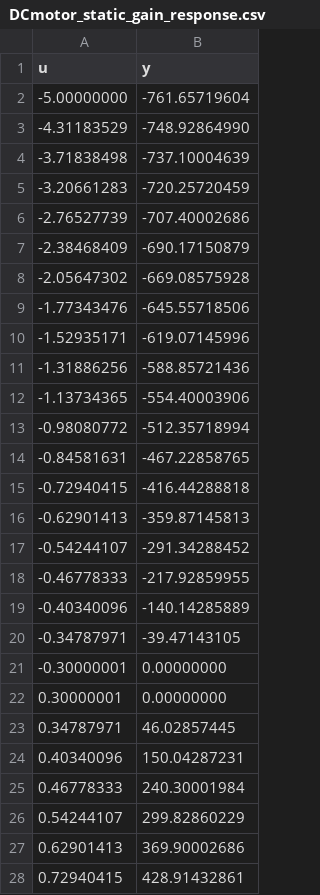
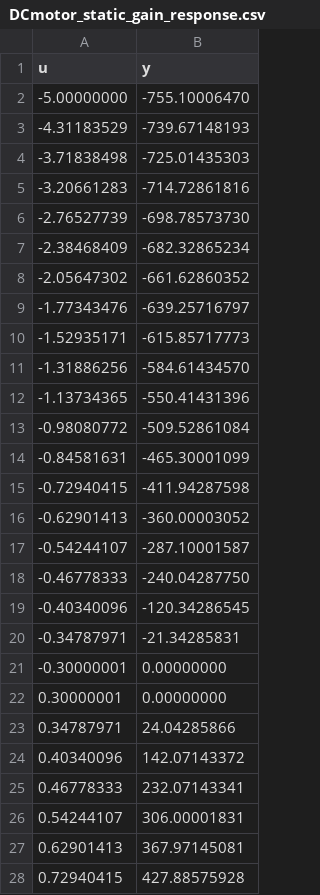
Before and after one commit to nebisman/UNDCMotor, a CSV file: code/python_code/unmotor/datafiles/DCmotor_static_gain_response.csv, drawn as a sheet; only a part is shown; the diff covers the shown part only.

```diff
--- a/code/python_code/unmotor/datafiles/DCmotor_static_gain_response.csv
+++ b/code/python_code/unmotor/datafiles/DCmotor_static_gain_response.csv
@@ -1,28 +1,28 @@
 u,y
--5.00000000,-761.65719604
--4.31183529,-748.92864990
--3.71838498,-737.10004639
--3.20661283,-720.25720459
--2.76527739,-707.40002686
--2.38468409,-690.17150879
--2.05647302,-669.08575928
--1.77343476,-645.55718506
--1.52935171,-619.07145996
--1.31886256,-588.85721436
--1.13734365,-554.40003906
--0.98080772,-512.35718994
--0.84581631,-467.22858765
--0.72940415,-416.44288818
--0.62901413,-359.87145813
--0.54244107,-291.34288452
--0.46778333,-217.92859955
--0.40340096,-140.14285889
--0.34787971,-39.47143105
+-5.00000000,-755.10006470
+-4.31183529,-739.67148193
+-3.71838498,-725.01435303
+-3.20661283,-714.72861816
+-2.76527739,-698.78573730
+-2.38468409,-682.32865234
+-2.05647302,-661.62860352
+-1.77343476,-639.25716797
+-1.52935171,-615.85717773
+-1.31886256,-584.61434570
+-1.13734365,-550.41431396
+-0.98080772,-509.52861084
+-0.84581631,-465.30001099
+-0.72940415,-411.94287598
+-0.62901413,-360.00003052
+-0.54244107,-287.10001587
+-0.46778333,-240.04287750
+-0.40340096,-120.34286545
+-0.34787971,-21.34285831
 -0.30000001,0.00000000
 0.30000001,0.00000000
-0.34787971,46.02857445
-0.40340096,150.04287231
-0.46778333,240.30001984
-0.54244107,299.82860229
-0.62901413,369.90002686
-0.72940415,428.91432861
+0.34787971,24.04285866
+0.40340096,142.07143372
+0.46778333,232.07143341
+0.54244107,306.00001831
+0.62901413,367.97145081
+0.72940415,427.88575928
```
Also changed, not shown: 13 edited cells elsewhere in this file, code/python_code/unmotor/datafiles/DCmotor_profile_closed_exp.csv, code/python_code/unmotor/datafiles/DCmotor_step_closed_exp.csv, 9 other files.
